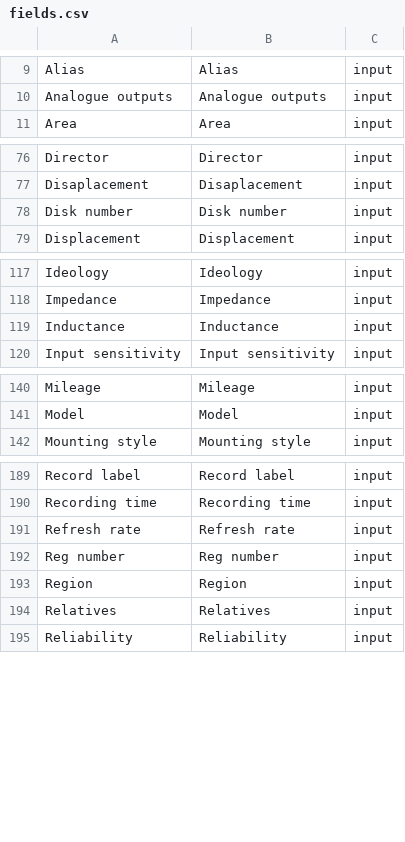
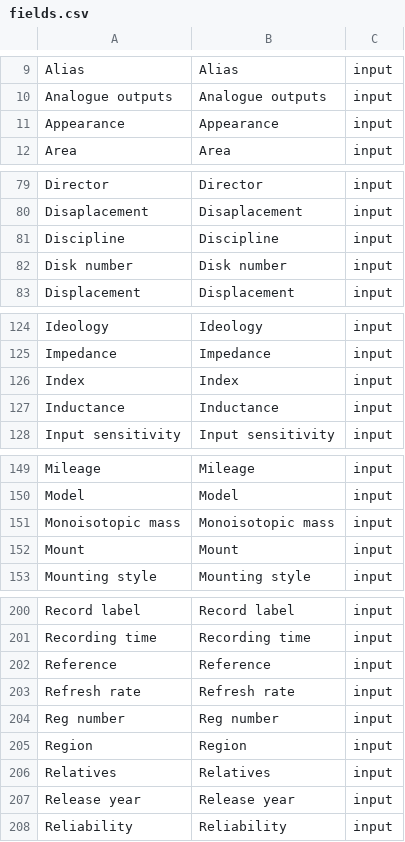
Before and after one commit to snclucas/thinglist, a CSV file: data/fields.csv, drawn as a sheet; only a part is shown, gaps mark what is left out; the diff covers the shown part only; the diff names each change by its address in the sheet, - before the commit and + after, or states it on an @@ line.

```diff
--- a/data/fields.csv
+++ b/data/fields.csv
+row 11: Appearance | Appearance | input
+row 81: Discipline | Discipline | input
+row 126: Index | Index | input
+row 151: Monoisotopic mass | Monoisotopic mass | input
+row 152: Mount | Mount | input
+row 202: Reference | Reference | input
+row 207: Release year | Release year | input
```
Also changed, not shown: 16 added rows and 1 removed row elsewhere in this file, data/items_types.csv, 6 other files.
